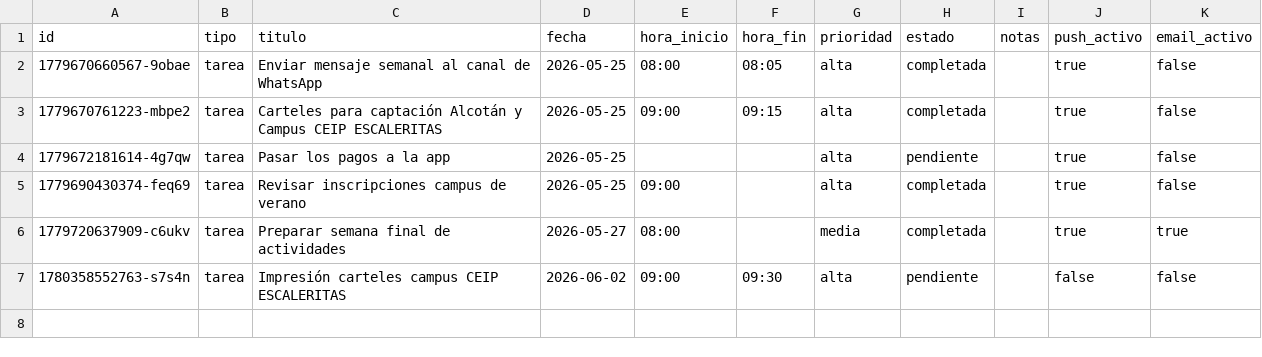
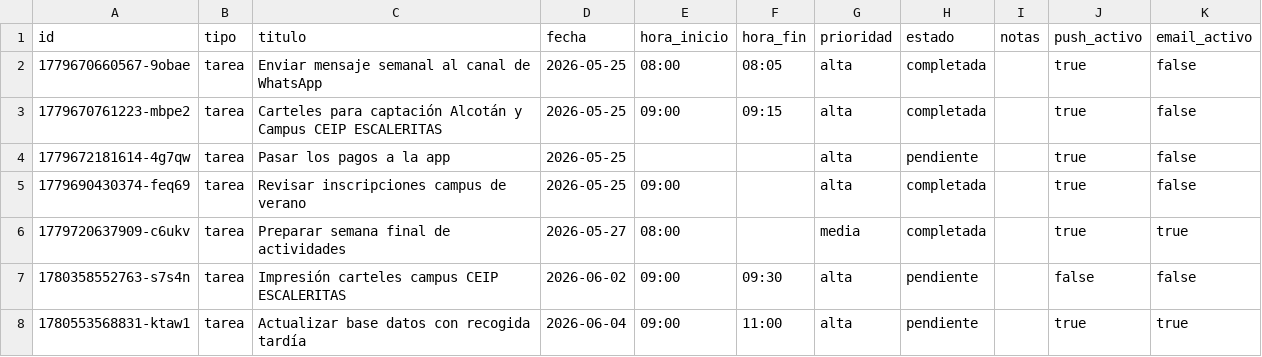
Before and after one commit to AcademiaSMFutbol/ZafarranchoDomestico, a CSV file: agenda.csv, drawn as a sheet; the diff names each change by its address in the sheet, - before the commit and + after, or states it on an @@ line.

Commit message:
chore: agenda update 2026-06-04T06:12:48.839Z

```diff
--- a/agenda.csv
+++ b/agenda.csv
+row 8: 1780553568831-ktaw1 | tarea | Actualizar base datos con recogida tardía | 2026-06-04 | 09:00 | 11:00 | alta | pendiente |  | true | true
```
